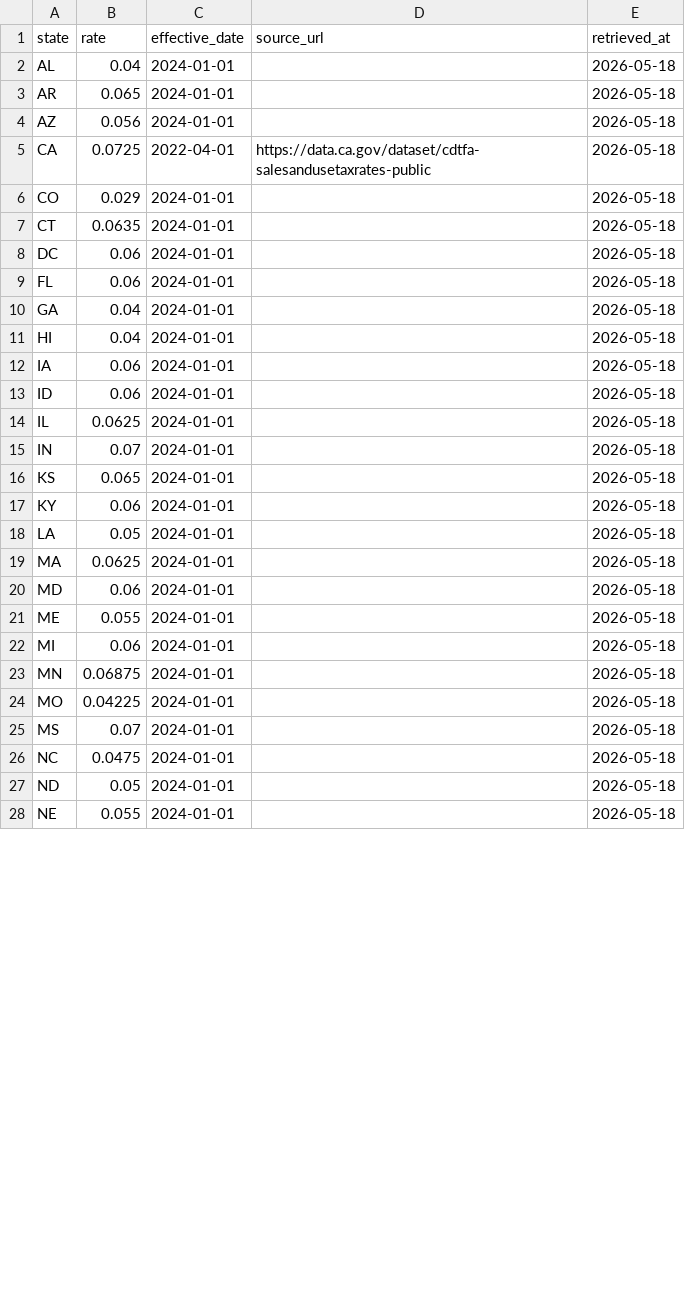
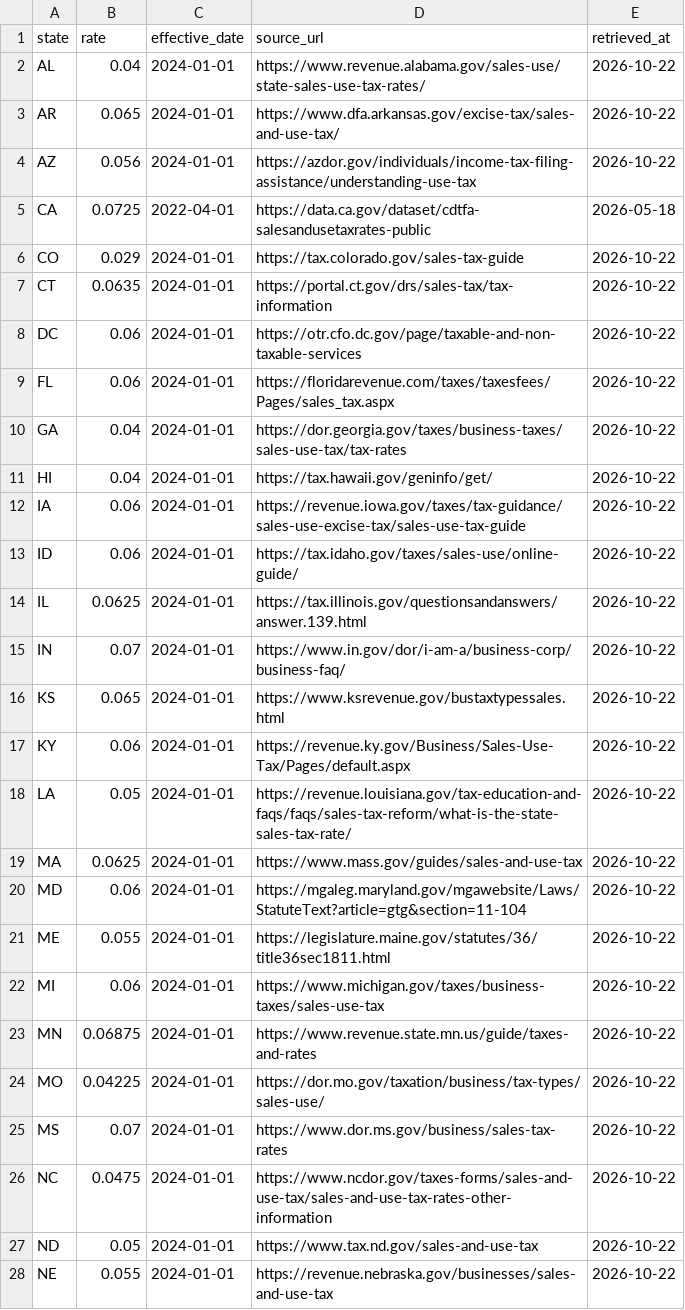
Before and after one commit to Ringzero787/taxlocus-data, a CSV file: data/state_rates.csv, drawn as a sheet; only a part is shown; the diff covers the shown part only.

Commit message:
data refresh 2026-10-27

```diff
--- a/data/state_rates.csv
+++ b/data/state_rates.csv
@@ -1,28 +1,28 @@
 state,rate,effective_date,source_url,retrieved_at
-AL,0.04,2024-01-01,,2026-05-18
-AR,0.065,2024-01-01,,2026-05-18
-AZ,0.056,2024-01-01,,2026-05-18
+AL,0.04,2024-01-01,https://www.revenue.alabama.gov/sales-use/state-sales-use-tax-rates/,2026-10-22
+AR,0.065,2024-01-01,https://www.dfa.arkansas.gov/excise-tax/sales-and-use-tax/,2026-10-22
+AZ,0.056,2024-01-01,https://azdor.gov/individuals/income-tax-filing-assistance/understanding-use-tax,2026-10-22
 CA,0.0725,2022-04-01,https://data.ca.gov/dataset/cdtfa-salesandusetaxrates-public,2026-05-18
-CO,0.029,2024-01-01,,2026-05-18
-CT,0.0635,2024-01-01,,2026-05-18
-DC,0.06,2024-01-01,,2026-05-18
-FL,0.06,2024-01-01,,2026-05-18
-GA,0.04,2024-01-01,,2026-05-18
-HI,0.04,2024-01-01,,2026-05-18
-IA,0.06,2024-01-01,,2026-05-18
-ID,0.06,2024-01-01,,2026-05-18
-IL,0.0625,2024-01-01,,2026-05-18
-IN,0.07,2024-01-01,,2026-05-18
-KS,0.065,2024-01-01,,2026-05-18
-KY,0.06,2024-01-01,,2026-05-18
-LA,0.05,2024-01-01,,2026-05-18
-MA,0.0625,2024-01-01,,2026-05-18
-MD,0.06,2024-01-01,,2026-05-18
-ME,0.055,2024-01-01,,2026-05-18
-MI,0.06,2024-01-01,,2026-05-18
-MN,0.06875,2024-01-01,,2026-05-18
-MO,0.04225,2024-01-01,,2026-05-18
-MS,0.07,2024-01-01,,2026-05-18
-NC,0.0475,2024-01-01,,2026-05-18
-ND,0.05,2024-01-01,,2026-05-18
-NE,0.055,2024-01-01,,2026-05-18
+CO,0.029,2024-01-01,https://tax.colorado.gov/sales-tax-guide,2026-10-22
+CT,0.0635,2024-01-01,https://portal.ct.gov/drs/sales-tax/tax-information,2026-10-22
+DC,0.06,2024-01-01,https://otr.cfo.dc.gov/page/taxable-and-non-taxable-services,2026-10-22
+FL,0.06,2024-01-01,https://floridarevenue.com/taxes/taxesfees/Pages/sales_tax.aspx,2026-10-22
+GA,0.04,2024-01-01,https://dor.georgia.gov/taxes/business-taxes/sales-use-tax/tax-rates,2026-10-22
+HI,0.04,2024-01-01,https://tax.hawaii.gov/geninfo/get/,2026-10-22
+IA,0.06,2024-01-01,https://revenue.iowa.gov/taxes/tax-guidance/sales-use-excise-tax/sales-use-tax-guide,2026-10-22
+ID,0.06,2024-01-01,https://tax.idaho.gov/taxes/sales-use/online-guide/,2026-10-22
+IL,0.0625,2024-01-01,https://tax.illinois.gov/questionsandanswers/answer.139.html,2026-10-22
+IN,0.07,2024-01-01,https://www.in.gov/dor/i-am-a/business-corp/business-faq/,2026-10-22
+KS,0.065,2024-01-01,https://www.ksrevenue.gov/bustaxtypessales.html,2026-10-22
+KY,0.06,2024-01-01,https://revenue.ky.gov/Business/Sales-Use-Tax/Pages/default.aspx,2026-10-22
+LA,0.05,2024-01-01,https://revenue.louisiana.gov/tax-education-and-faqs/faqs/sales-tax-reform/what-is-the-state-sales-tax-rate/,2026-10-22
+MA,0.0625,2024-01-01,https://www.mass.gov/guides/sales-and-use-tax,2026-10-22
+MD,0.06,2024-01-01,https://mgaleg.maryland.gov/mgawebsite/Laws/StatuteText?article=gtg&section=11-104,2026-10-22
+ME,0.055,2024-01-01,https://legislature.maine.gov/statutes/36/title36sec1811.html,2026-10-22
+MI,0.06,2024-01-01,https://www.michigan.gov/taxes/business-taxes/sales-use-tax,2026-10-22
+MN,0.06875,2024-01-01,https://www.revenue.state.mn.us/guide/taxes-and-rates,2026-10-22
+MO,0.04225,2024-01-01,https://dor.mo.gov/taxation/business/tax-types/sales-use/,2026-10-22
+MS,0.07,2024-01-01,https://www.dor.ms.gov/business/sales-tax-rates,2026-10-22
+NC,0.0475,2024-01-01,https://www.ncdor.gov/taxes-forms/sales-and-use-tax/sales-and-use-tax-rates-other-information,2026-10-22
+ND,0.05,2024-01-01,https://www.tax.nd.gov/sales-and-use-tax,2026-10-22
+NE,0.055,2024-01-01,https://revenue.nebraska.gov/businesses/sales-and-use-tax,2026-10-22
```
Also changed, not shown: 36 edited cells elsewhere in this file, data/rate_change_frequency.csv, 10 other files.
